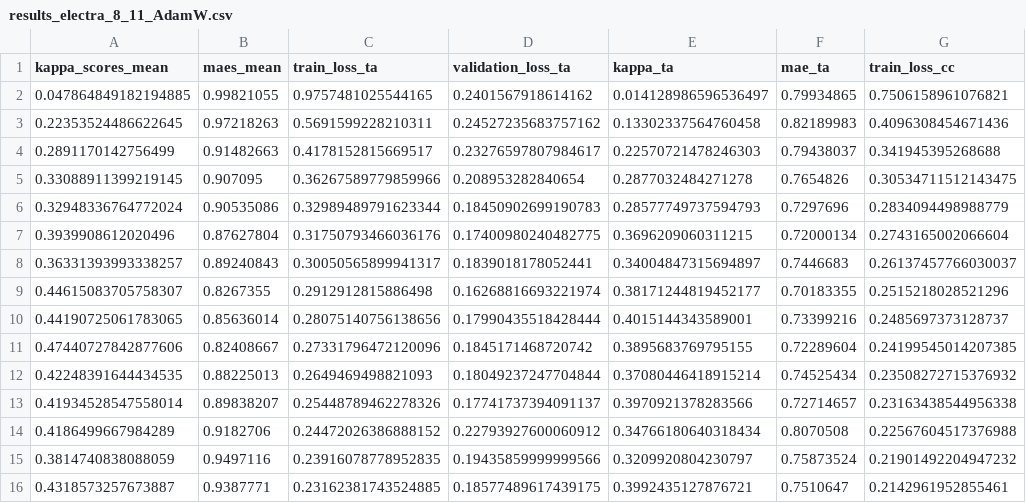
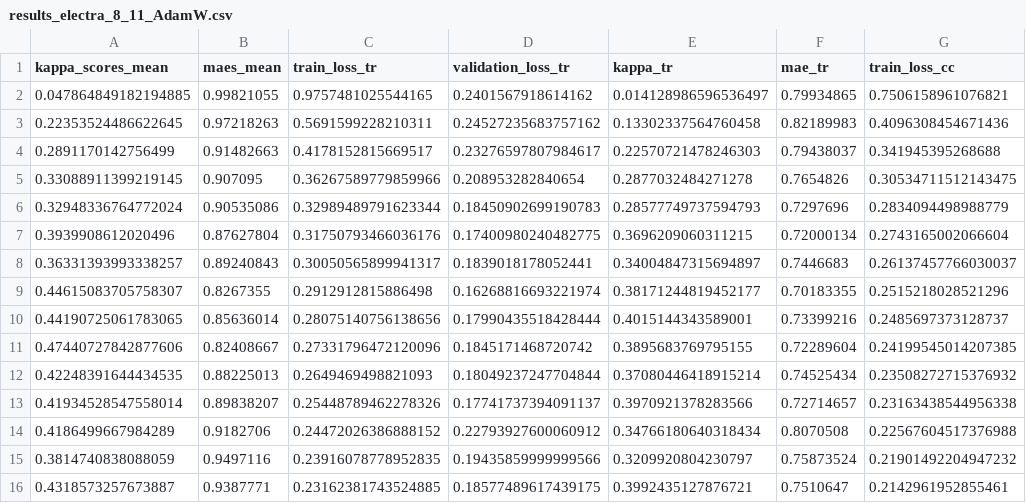
Before and after one commit to mengsifei/diploma_vs, a CSV file: checkpoints/results_electra_8_11_AdamW.csv, drawn as a sheet; only a part is shown; the diff names each change by its address in the sheet, - before the commit and + after, or states it on an @@ line.

Commit message:
multiscale_8_11_AdamW

```diff
--- a/checkpoints/results_electra_8_11_AdamW.csv
+++ b/checkpoints/results_electra_8_11_AdamW.csv
-C1: train_loss_ta
+C1: train_loss_tr
-D1: validation_loss_ta
+D1: validation_loss_tr
-E1: kappa_ta
+E1: kappa_tr
-F1: mae_ta
+F1: mae_tr
```
Also changed, not shown: 1 other file.
